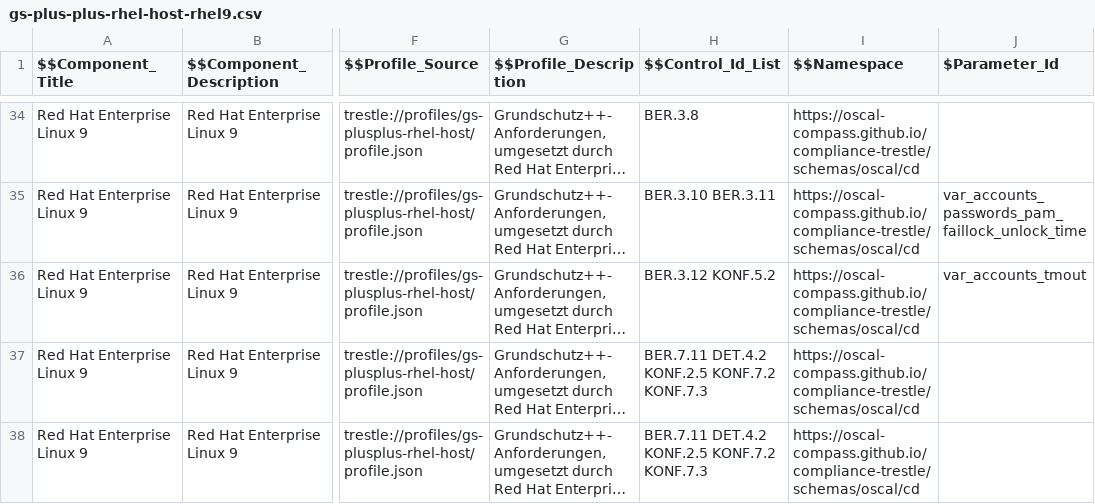
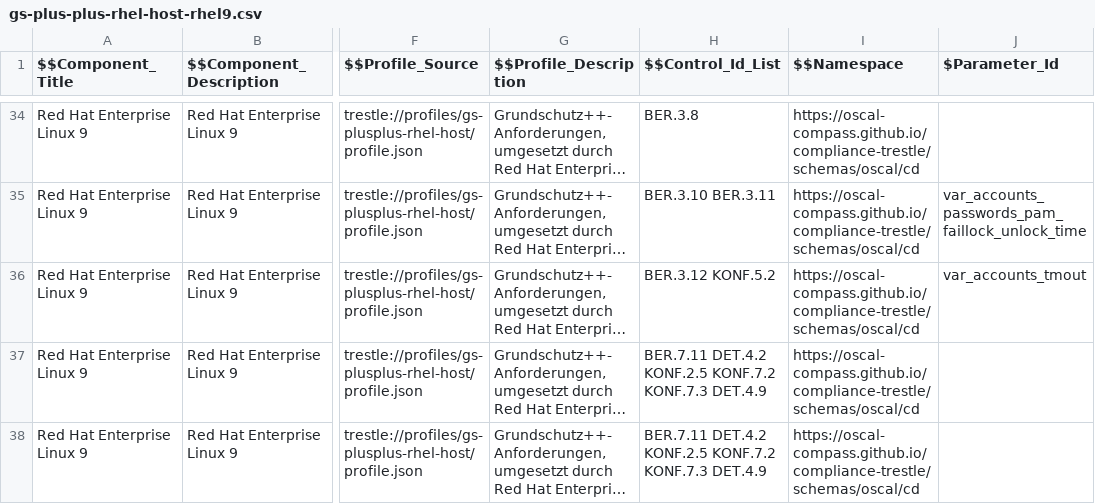
Before and after one commit to sig-bsi-grundschutz/rh-component-definition-grundschutz-plus-plus, a CSV file: data/gs-plus-plus-rhel-host-rhel9.csv, drawn as a sheet; only a part is shown, gaps mark what is left out; long unchanged cells end in …; the diff covers the shown part only; the diff names each change by its address in the sheet, - before the commit and + after, or states it on an @@ line.

```diff
--- a/data/gs-plus-plus-rhel-host-rhel9.csv
+++ b/data/gs-plus-plus-rhel-host-rhel9.csv
-H37:H38 ($$Control_Id_List): …KONF.7.2 KONF.7.3
+H37:H38 ($$Control_Id_List): …KONF.7.2 KONF.7.3 DET.4.9
```
Also changed, not shown: 1 removed row and 2 edited cells elsewhere in this file, 2 other files.
